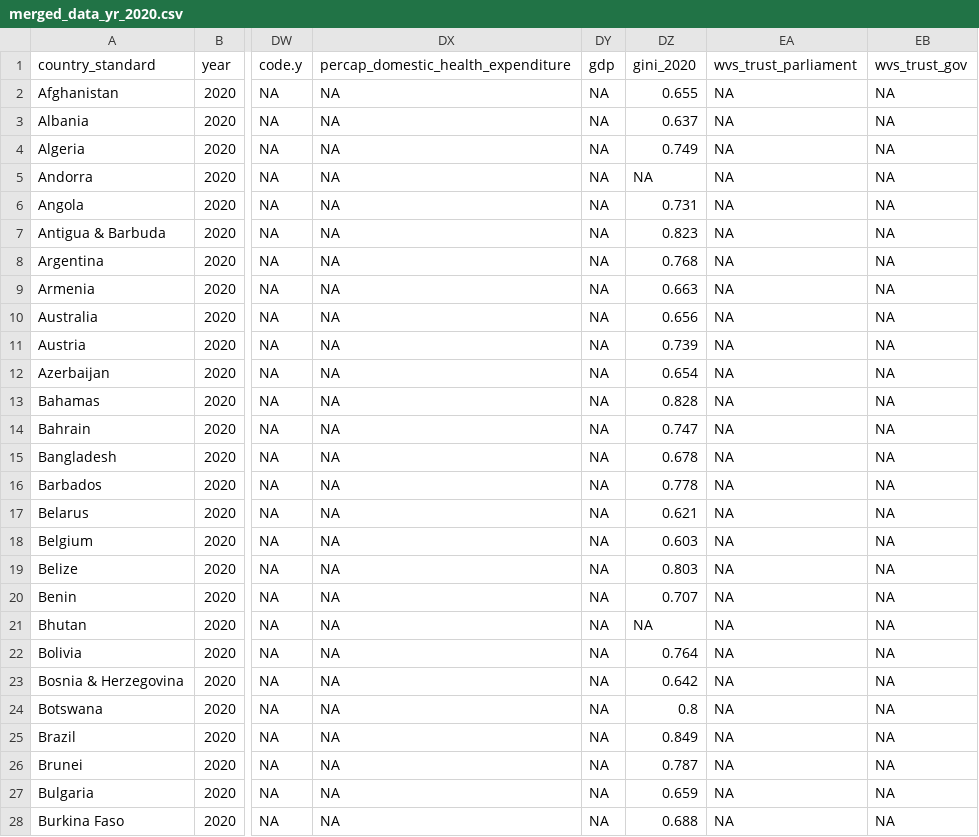
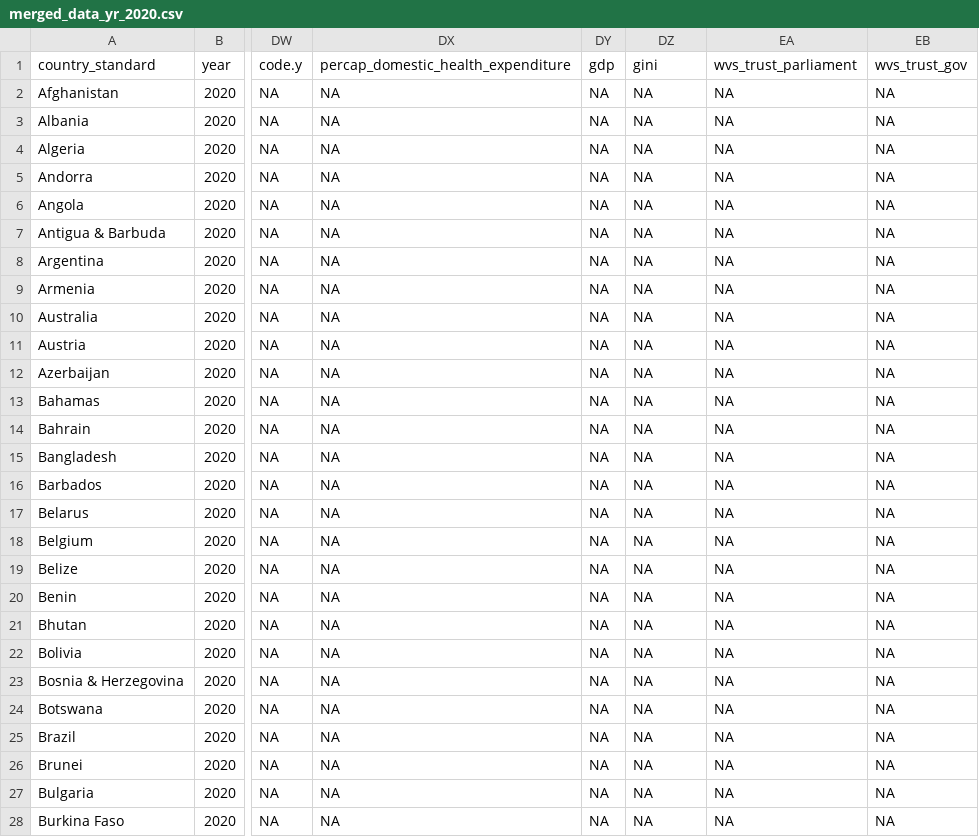
Before and after one commit to evantrowbridge/policy_lab_ndi, a CSV file: data/merged_data_yr_2020.csv, drawn as a sheet; only a part is shown, gaps mark what is left out; the diff covers the shown part only; the diff names each change by its address in the sheet, - before the commit and + after, or states it on an @@ line.

```diff
--- a/data/merged_data_yr_2020.csv
+++ b/data/merged_data_yr_2020.csv
-DZ1: gini_2020
+DZ1: gini
-DZ2 (gini): 0.655
+DZ2 (gini): NA
-DZ3 (gini): 0.637
+DZ3 (gini): NA
-DZ4 (gini): 0.749
+DZ4 (gini): NA
-DZ6 (gini): 0.731
+DZ6 (gini): NA
-DZ7 (gini): 0.823
+DZ7 (gini): NA
-DZ8 (gini): 0.768
+DZ8 (gini): NA
-DZ9 (gini): 0.663
+DZ9 (gini): NA
-DZ10 (gini): 0.656
+DZ10 (gini): NA
-DZ11 (gini): 0.739
+DZ11 (gini): NA
-DZ12 (gini): 0.654
+DZ12 (gini): NA
-DZ13 (gini): 0.828
+DZ13 (gini): NA
-DZ14 (gini): 0.747
+DZ14 (gini): NA
-DZ15 (gini): 0.678
+DZ15 (gini): NA
-DZ16 (gini): 0.778
+DZ16 (gini): NA
-DZ17 (gini): 0.621
+DZ17 (gini): NA
-DZ18 (gini): 0.603
+DZ18 (gini): NA
-DZ19 (gini): 0.803
+DZ19 (gini): NA
-DZ20 (gini): 0.707
+DZ20 (gini): NA
-DZ22 (gini): 0.764
+DZ22 (gini): NA
-DZ23 (gini): 0.642
+DZ23 (gini): NA
-DZ24 (gini): 0.8
+DZ24 (gini): NA
-DZ25 (gini): 0.849
+DZ25 (gini): NA
-DZ26 (gini): 0.787
+DZ26 (gini): NA
-DZ27 (gini): 0.659
+DZ27 (gini): NA
-DZ28 (gini): 0.688
+DZ28 (gini): NA
```
Also changed, not shown: 144 edited cells elsewhere in this file, data/controls.csv, 4 other files.
